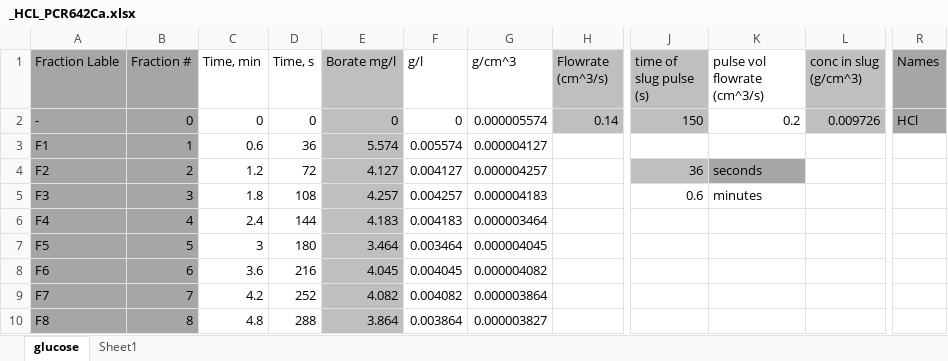
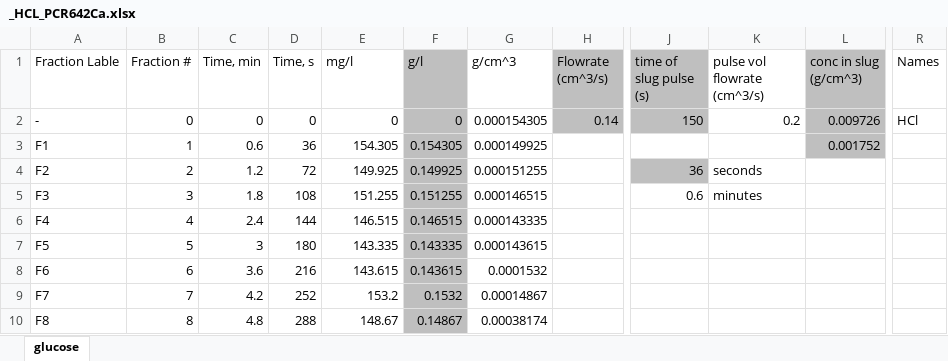
Before and after one commit to Nawa-Punabantu/MEng_Code, an Excel workbook: case3_Borate/_HCL_PCR642Ca.xlsx, sheet glucose, drawn as a sheet; only a part is shown, gaps mark what is left out; values as stored, in another font and other column widths than the file's, no borders; charts and pictures not drawn; the diff covers the shown part only; the diff names each change by its address in the sheet, - before the commit and + after, or states it on an @@ line.

```diff
--- a/case3_Borate/_HCL_PCR642Ca.xlsx (sheet glucose)
+++ b/case3_Borate/_HCL_PCR642Ca.xlsx (sheet glucose)
-sheet tab: Sheet1
-A1:B10 fill: #A6A6A6
+A1:B10 fill: none
-E1: Borate mg/l
+E1: mg/l
-E1:E10 fill: #BFBFBF
+E1:E10 fill: none
-F1:F10 fill: none
+F1:F10 fill: #BFBFBF
-R1:R2 fill: #A6A6A6
+R1:R2 fill: none
-G2 (g/cm^3): 0.000005574
+G2 (g/cm^3): 0.000154305
-E3 (mg/l): 5.574
+E3 (mg/l): 154.305
-F3 (g/l): 0.005574
+F3 (g/l): 0.154305
-G3 (g/cm^3): 0.000004127
+G3 (g/cm^3): 0.000149925
-L3 (conc in slug (g/cm^3)): (empty)
+L3 (conc in slug (g/cm^3)): 0.001752
-L3 fill: none
+L3 fill: #BFBFBF
-E4 (mg/l): 4.127
+E4 (mg/l): 149.925
-F4 (g/l): 0.004127
+F4 (g/l): 0.149925
-G4 (g/cm^3): 0.000004257
+G4 (g/cm^3): 0.000151255
-K4 fill: #A6A6A6
+K4 fill: none
-E5 (mg/l): 4.257
+E5 (mg/l): 151.255
-F5 (g/l): 0.004257
+F5 (g/l): 0.151255
-G5 (g/cm^3): 0.000004183
+G5 (g/cm^3): 0.000146515
-E6 (mg/l): 4.183
+E6 (mg/l): 146.515
-F6 (g/l): 0.004183
+F6 (g/l): 0.146515
-G6 (g/cm^3): 0.000003464
+G6 (g/cm^3): 0.000143335
-E7 (mg/l): 3.464
+E7 (mg/l): 143.335
-F7 (g/l): 0.003464
+F7 (g/l): 0.143335
-G7 (g/cm^3): 0.000004045
+G7 (g/cm^3): 0.000143615
-E8 (mg/l): 4.045
+E8 (mg/l): 143.615
-F8 (g/l): 0.004045
+F8 (g/l): 0.143615
-G8 (g/cm^3): 0.000004082
+G8 (g/cm^3): 0.0001532
-E9 (mg/l): 4.082
+E9 (mg/l): 153.2
-F9 (g/l): 0.004082
+F9 (g/l): 0.1532
-G9 (g/cm^3): 0.000003864
+G9 (g/cm^3): 0.00014867
-E10 (mg/l): 3.864
+E10 (mg/l): 148.67
-F10 (g/l): 0.003864
+F10 (g/l): 0.14867
-G10 (g/cm^3): 0.000003827
+G10 (g/cm^3): 0.00038174
```
Also changed, not shown: 68 edited cells and cell formats elsewhere in this sheet, charts or pictures, case3_Borate/_borate_PCR642Ca.xlsx, case3_Borate/_borate_UBK_530.xlsx, 4 other files.
